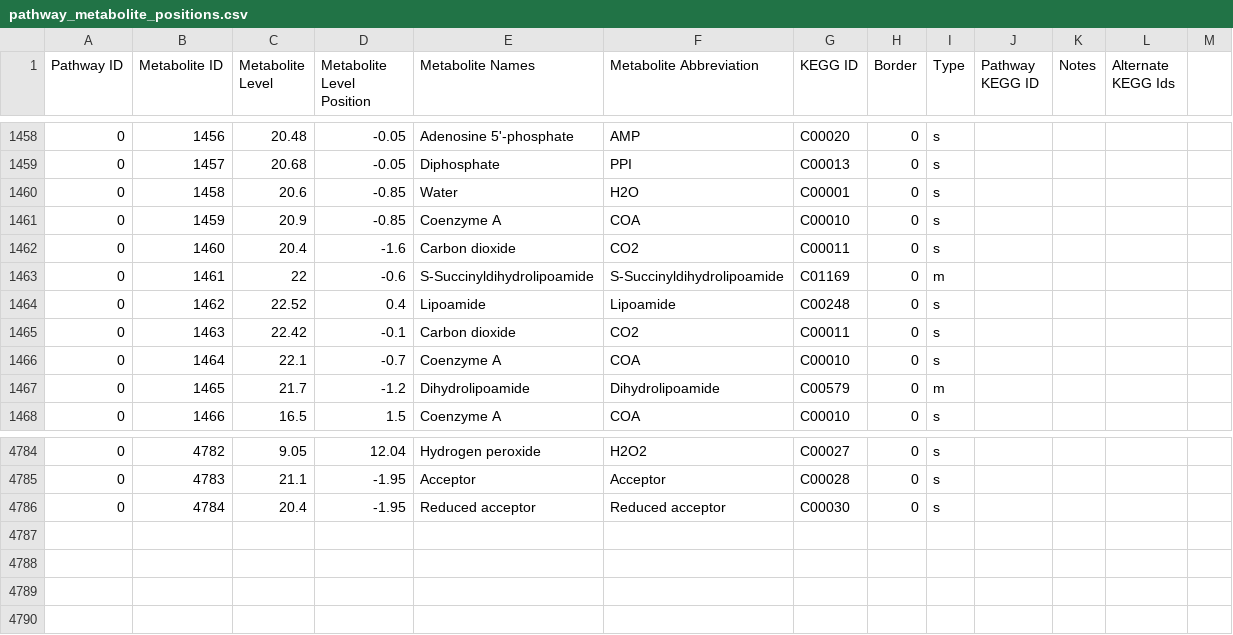
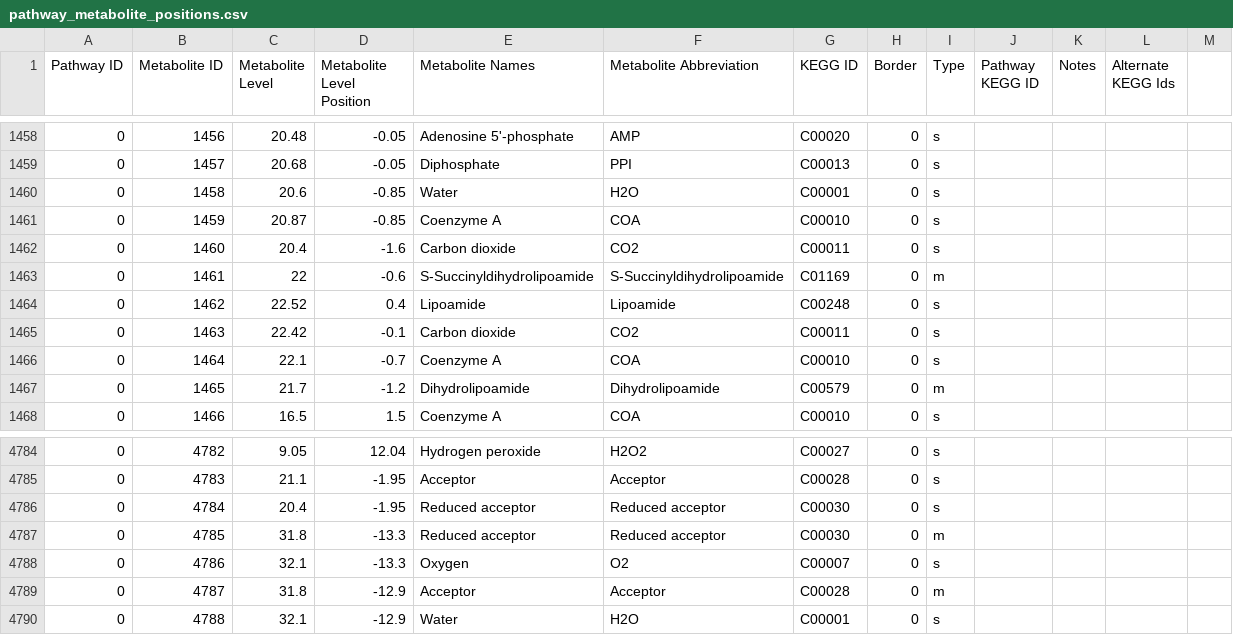
Before and after one commit to desmondlun/MOST, a CSV file: etc/visualization/pathway_metabolite_positions.csv, drawn as a sheet; only a part is shown, gaps mark what is left out.

```diff
--- a/etc/visualization/pathway_metabolite_positions.csv
+++ b/etc/visualization/pathway_metabolite_positions.csv
@@ -1460,3 +1460,3 @@ Pathway ID,Metabolite ID,Metabolite Level,Metabolite Level Position,Metabolite N
 0,1458,20.6,-0.85,Water,H2O,C00001,0,s,,,,
-0,1459,20.9,-0.85,Coenzyme A,COA,C00010,0,s,,,,
+0,1459,20.87,-0.85,Coenzyme A,COA,C00010,0,s,,,,
 0,1460,20.4,-1.6,Carbon dioxide,CO2,C00011,0,s,,,,
@@ -4786 +4786,5 @@ Pathway ID,Metabolite ID,Metabolite Level,Metabolite Level Position,Metabolite N
 0,4784,20.4,-1.95,Reduced acceptor,Reduced acceptor,C00030,0,s,,,,
+0,4785,31.8,-13.3,Reduced acceptor,Reduced acceptor,C00030,0,m,,,,
+0,4786,32.1,-13.3,Oxygen,O2,C00007,0,s,,,,
+0,4787,31.8,-12.9,Acceptor,Acceptor,C00028,0,m,,,,
+0,4788,32.1,-12.9,Water,H2O,C00001,0,s,,,,
```
Also changed, not shown: etc/visualization/pathways_reaction_positions.csv, 8 other files.
